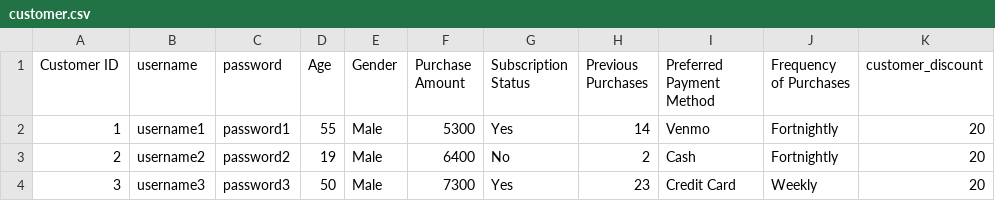
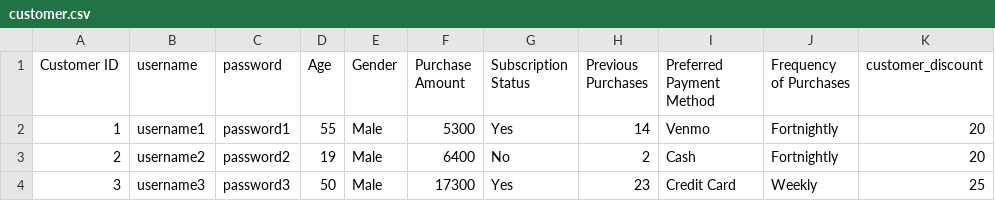
Before and after one commit to DataBird-Savvy/AIEcommerceAssistant, a CSV file: customer.csv, drawn as a sheet.

```diff
--- a/customer.csv
+++ b/customer.csv
@@ -3,2 +3,2 @@ Customer ID,username,password,Age,Gender,Purchase Amount,Subscription Status,Pre
 2,username2,password2,19,Male,6400,No,2,Cash,Fortnightly,20
-3,username3,password3,50,Male,7300,Yes,23,Credit Card,Weekly,20
+3,username3,password3,50,Male,17300,Yes,23,Credit Card,Weekly,25
```
Also changed, not shown: 7 other files.
